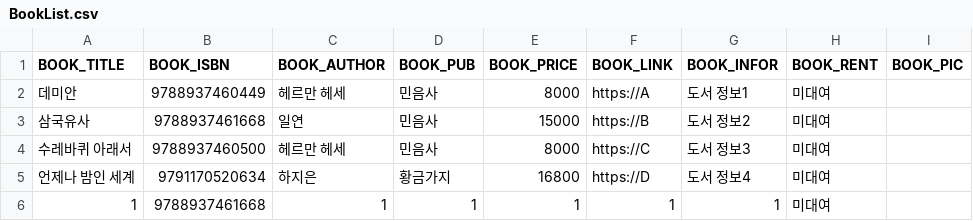
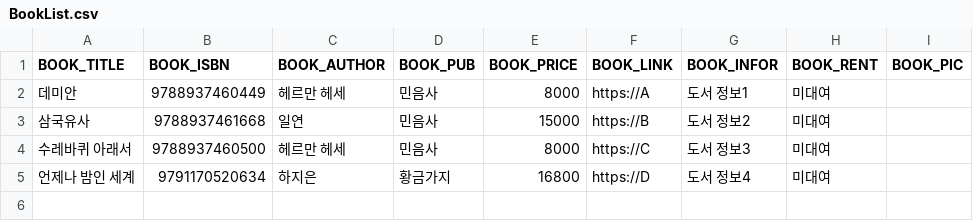
Before and after one commit to bomingming/Library-Management, a CSV file: BookList.csv, drawn as a sheet.

Commit message:
도서수정부분수정

```diff
--- a/BookList.csv
+++ b/BookList.csv
@@ -5,2 +5 @@ BOOK_TITLE,BOOK_ISBN,BOOK_AUTHOR,BOOK_PUB,BOOK_PRICE,BOOK_LINK,BOOK_INFOR,BOOK_R
 언제나 밤인 세계,9791170520634,하지은,황금가지,16800,https://D,도서 정보4,미대여,
-1,9788937461668,1,1,1,1,1,미대여,
```
